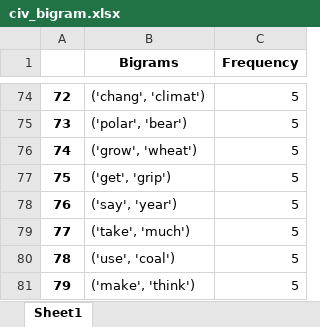
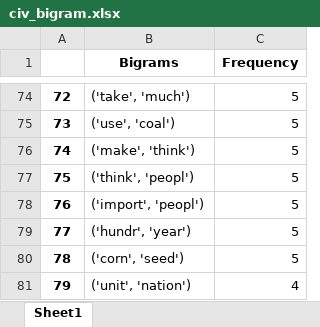
Before and after one commit to ga-95/history_videogame, an Excel workbook: civ_bigram.xlsx, sheet Sheet1, drawn as a sheet; only a part is shown, gaps mark what is left out; values as stored, in another font and other column widths than the file's, no borders; the diff covers the shown part only; the diff names each change by its address in the sheet, - before the commit and + after, or states it on an @@ line.

```diff
--- a/civ_bigram.xlsx (sheet Sheet1)
+++ b/civ_bigram.xlsx (sheet Sheet1)
-B74 (Bigrams): ('chang', 'climat')
+B74 (Bigrams): ('take', 'much')
-B75 (Bigrams): ('polar', 'bear')
+B75 (Bigrams): ('use', 'coal')
-B76 (Bigrams): ('grow', 'wheat')
+B76 (Bigrams): ('make', 'think')
-B77 (Bigrams): ('get', 'grip')
+B77 (Bigrams): ('think', 'peopl')
-B78 (Bigrams): ('say', 'year')
+B78 (Bigrams): ('import', 'peopl')
-B79 (Bigrams): ('take', 'much')
+B79 (Bigrams): ('hundr', 'year')
-B80 (Bigrams): ('use', 'coal')
+B80 (Bigrams): ('corn', 'seed')
-B81 (Bigrams): ('make', 'think')
+B81 (Bigrams): ('unit', 'nation')
-C81 (Frequency): 5
+C81 (Frequency): 4
```
Also changed, not shown: 109 edited cells elsewhere in this sheet, civ_abs_words_frequency.xlsx, civ_relative_bigrams.xlsx, 23 other files.
